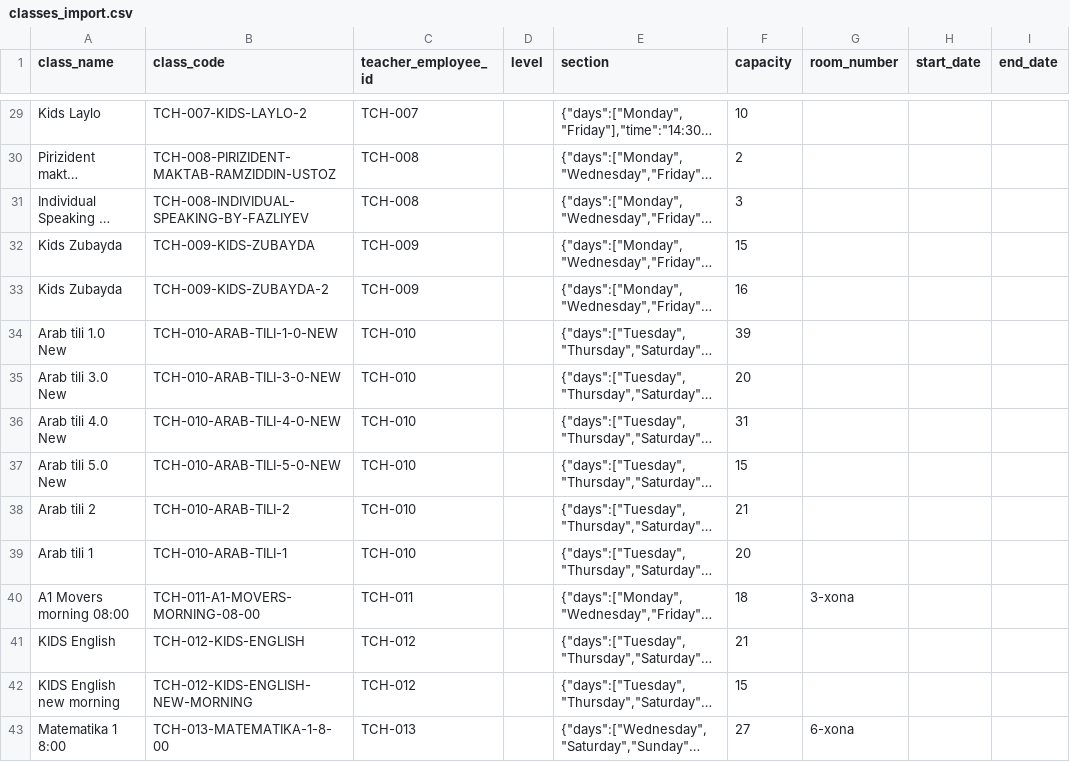
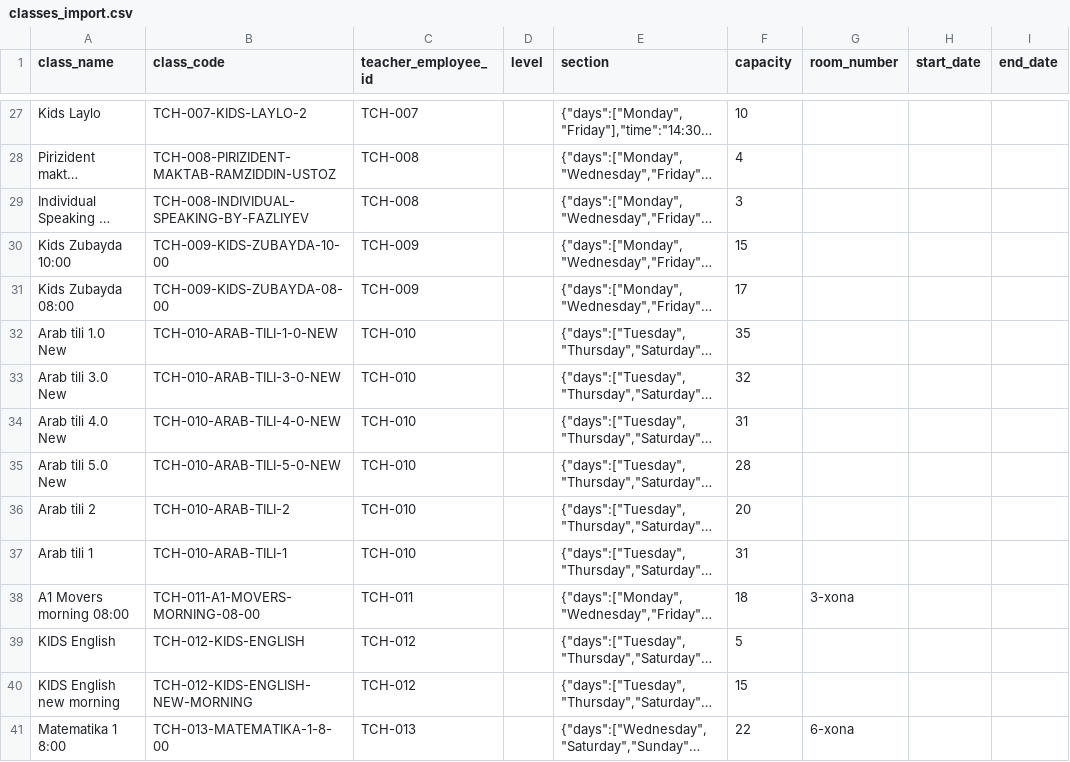
Before and after one commit to mrkadirov2005/RMC, a CSV file: docs/normalized/classes_import.csv, drawn as a sheet; only a part is shown, gaps mark what is left out; long unchanged cells end in …; addresses are those after the commit; the diff covers the shown part only; the diff names each change by its address in the sheet, - before the commit and + after, or states it on an @@ line.

```diff
--- a/docs/normalized/classes_import.csv
+++ b/docs/normalized/classes_import.csv
-F28 (capacity): 2
+F28 (capacity): 4
-A30 (class_name): Kids Zubayda
+A30 (class_name): Kids Zubayda 10:00
-B30 (class_code): TCH-009-KIDS-ZUBAYDA
+B30 (class_code): TCH-009-KIDS-ZUBAYDA-10-00
-A31 (class_name): Kids Zubayda
+A31 (class_name): Kids Zubayda 08:00
-B31 (class_code): TCH-009-KIDS-ZUBAYDA-2
+B31 (class_code): TCH-009-KIDS-ZUBAYDA-08-00
-F31 (capacity): 16
+F31 (capacity): 17
-F32 (capacity): 39
+F32 (capacity): 35
-F33 (capacity): 20
+F33 (capacity): 32
-F35 (capacity): 15
+F35 (capacity): 28
-F36 (capacity): 21
+F36 (capacity): 20
-F37 (capacity): 20
+F37 (capacity): 31
-F39 (capacity): 21
+F39 (capacity): 5
-F41 (capacity): 27
+F41 (capacity): 22
```
Also changed, not shown: 2 added rows, 2 removed rows and 62 edited cells elsewhere in this file, docs/normalized/students_import.csv, 37 other files.
